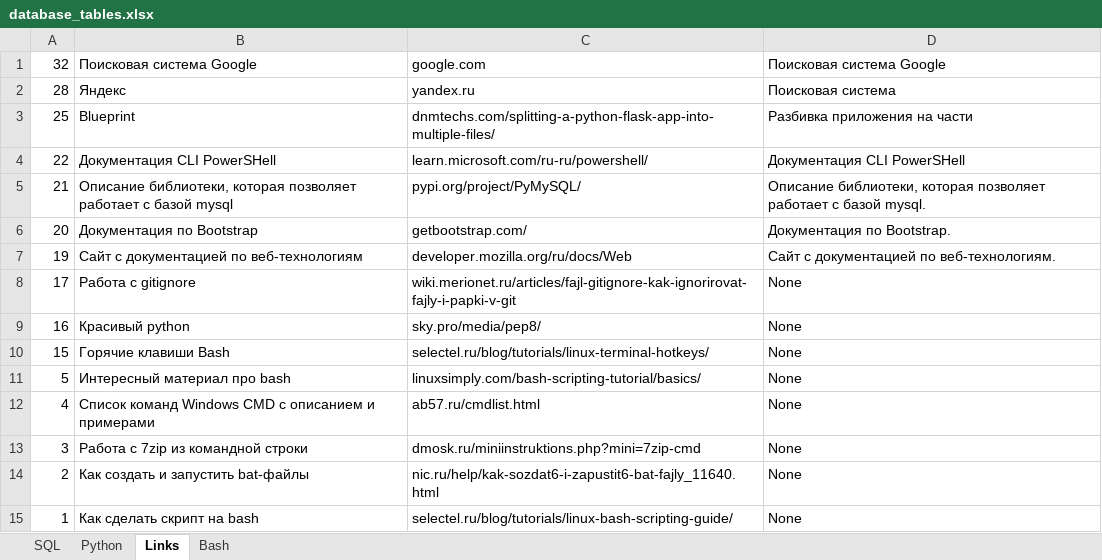
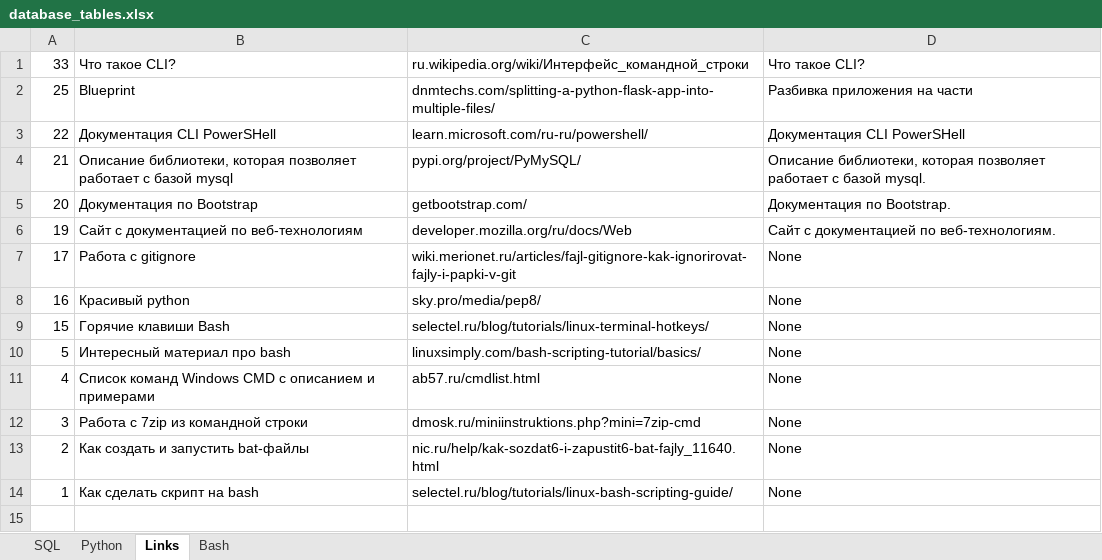
Before and after one commit to savinsyu/wiki-project, an Excel workbook: files/database_tables.xlsx, sheet Links, drawn as a sheet; values as stored, in another font and other column widths than the file's, no borders; removed rows and columns are numbered as before the commit, all else as after; the diff names each change by its address in the sheet, - before the commit and + after, or states it on an @@ line.

```diff
--- a/files/database_tables.xlsx (sheet Links)
+++ b/files/database_tables.xlsx (sheet Links)
-row 1: 32 | Поисковая система Google | google.com | Поисковая система Google
-row 2: 28 | Яндекс | yandex.ru | Поисковая система
+row 1: 33 | Что такое CLI? | ru.wikipedia.org/wiki/Интерфейс_командной_строки | Что такое CLI?
```
Also changed, not shown: sheet Python, sheet Bash, 29 other files.
